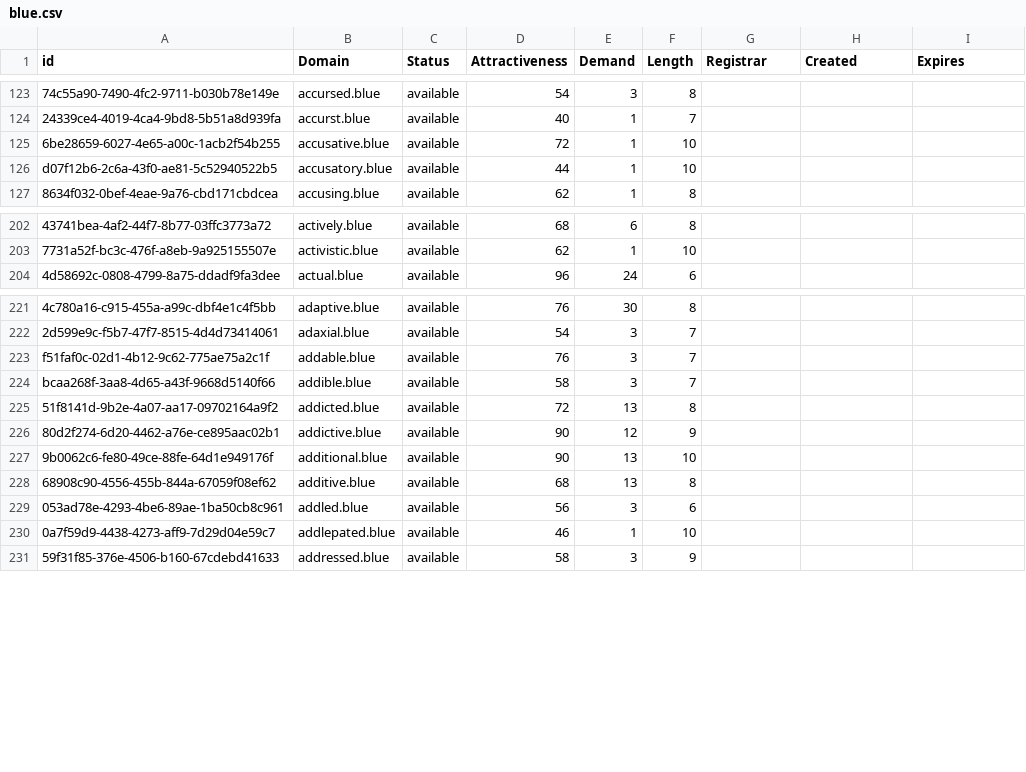
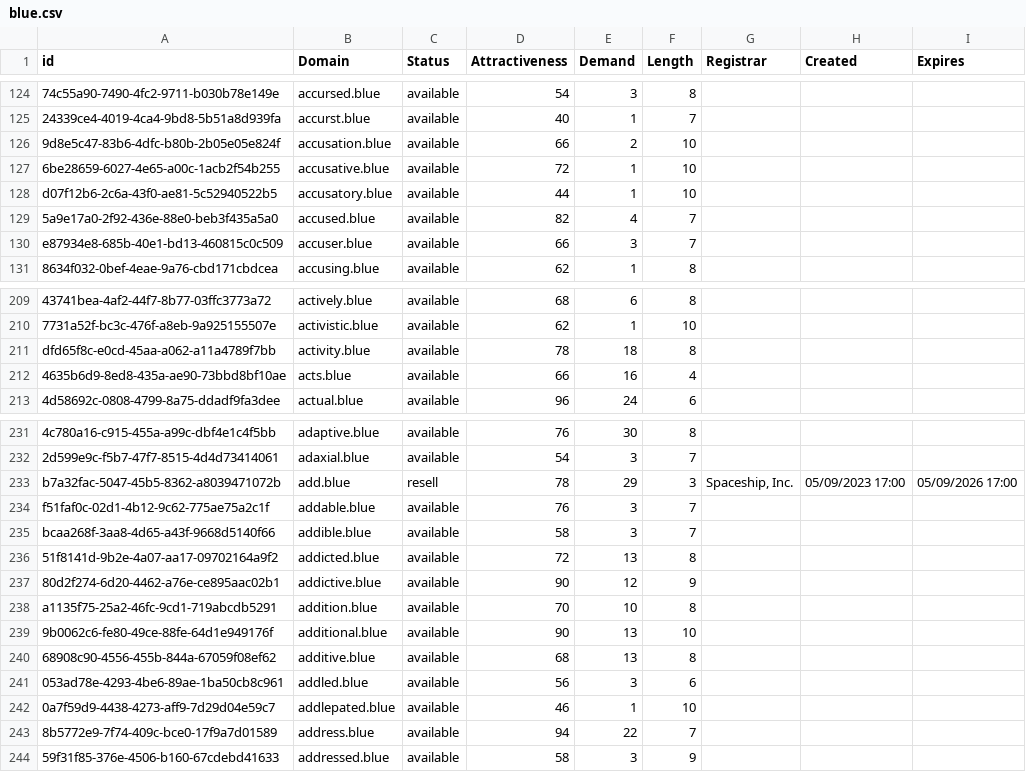
Before and after one commit to UniqueDomains/blue-oneword-domains, a CSV file: blue.csv, drawn as a sheet; only a part is shown, gaps mark what is left out; the diff covers the shown part only; the diff names each change by its address in the sheet, - before the commit and + after, or states it on an @@ line.

Commit message:
Domains update

```diff
--- a/blue.csv
+++ b/blue.csv
+row 126: 9d8e5c47-83b6-4dfc-b80b-2b05e05e824f | accusation.blue | available | 66 | 2 | 10
+row 129: 5a9e17a0-2f92-436e-88e0-beb3f435a5a0 | accused.blue | available | 82 | 4 | 7
+row 130: e87934e8-685b-40e1-bd13-460815c0c509 | accuser.blue | available | 66 | 3 | 7
+row 211: dfd65f8c-e0cd-45aa-a062-a11a4789f7bb | activity.blue | available | 78 | 18 | 8
+row 212: 4635b6d9-8ed8-435a-ae90-73bbd8bf10ae | acts.blue | available | 66 | 16 | 4
+row 233: b7a32fac-5047-45b5-8362-a8039471072b | add.blue | resell | 78 | 29 | 3 | Spaceship, Inc. | 05/09/2023 17:00 | 05/09/2026 17:00
+row 238: a1135f75-25a2-46fc-9cd1-719abcdb5291 | addition.blue | available | 70 | 10 | 8
+row 243: 8b5772e9-7f74-409c-bce0-17f9a7d01589 | address.blue | available | 94 | 22 | 7
```
Also changed, not shown: 22 added rows and 4 edited cells elsewhere in this file, 2 other files.
